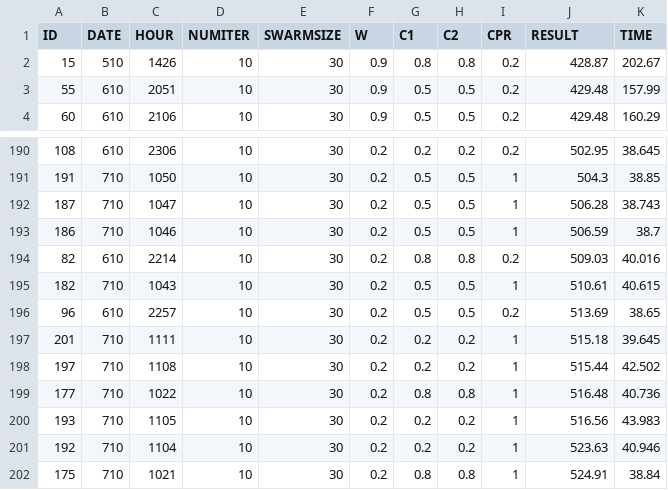
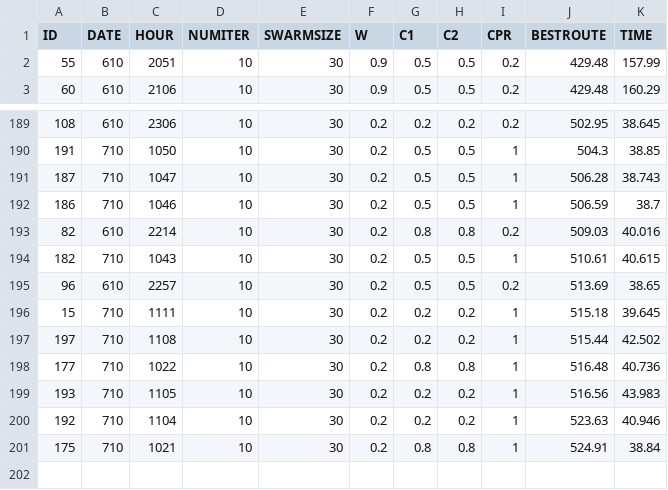
Before and after one commit to diegocavalca/mestrado, a CSV file: CCO-727/Trabalho2-PSO_TSP/Results/Summary.csv, drawn as a sheet; only a part is shown, gaps mark what is left out.

```diff
--- a/CCO-727/Trabalho2-PSO_TSP/Results/Summary.csv
+++ b/CCO-727/Trabalho2-PSO_TSP/Results/Summary.csv
@@ -1,3 +1,2 @@
-ID;DATE;HOUR;NUMITER;SWARMSIZE;W;C1;C2;CPR;RESULT;TIME
-15;510;1426;10;30;0.9;0.8;0.8;0.2;428.87;202.67
+ID;DATE;HOUR;NUMITER;SWARMSIZE;W;C1;C2;CPR;BESTROUTE;TIME
 55;610;2051;10;30;0.9;0.5;0.5;0.2;429.48;157.99
@@ -196,3 +195,3 @@ ID;DATE;HOUR;NUMITER;SWARMSIZE;W;C1;C2;CPR;RESULT;TIME
 96;610;2257;10;30;0.2;0.5;0.5;0.2;513.69;38.65
-201;710;1111;10;30;0.2;0.2;0.2;1;515.18;39.645
+15;710;1111;10;30;0.2;0.2;0.2;1;515.18;39.645
 197;710;1108;10;30;0.2;0.2;0.2;1;515.44;42.502
```
Also changed, not shown: 12 other files.
